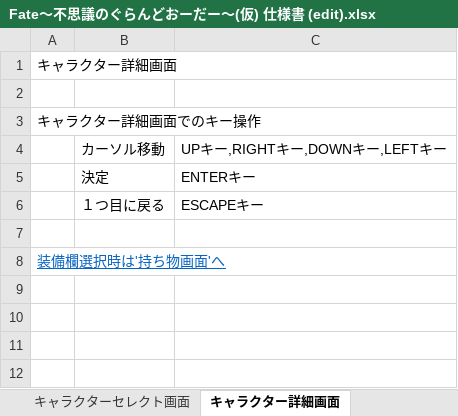
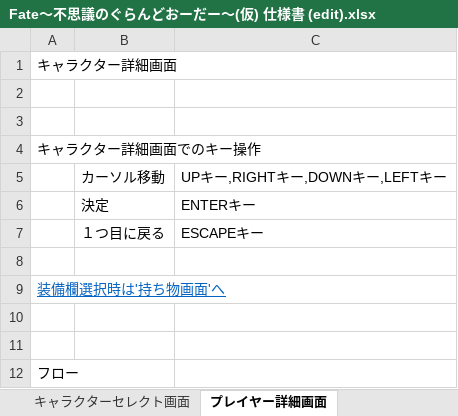
Before and after one commit to gozi200/Roguelike_Unity, an Excel workbook: Roguelike/仕様関係/Fate～不思議のぐらんどおーだー～(仮) 仕様書 (edit).xlsx, sheet プレイヤー詳細画面, drawn as a sheet; values as stored, in another font and other column widths than the file's, no borders; charts and pictures not drawn; the diff names each change by its address in the sheet, - before the commit and + after, or states it on an @@ line.

```diff
--- a/Roguelike/仕様関係/Fate～不思議のぐらんどおーだー～(仮) 仕様書 (edit).xlsx (sheet プレイヤー詳細画面)
+++ b/Roguelike/仕様関係/Fate～不思議のぐらんどおーだー～(仮) 仕様書 (edit).xlsx (sheet プレイヤー詳細画面)
-sheet tab: キャラクター詳細画面
+sheet tab: プレイヤー詳細画面
+row 3: (empty)
+row 10: (empty)
+row 11: (empty)
+row 12: フロー
```
Also changed, not shown: sheet 持ち物画面, sheet パートナー詳細画面, sheet ゲーム設定画面, sheet ファストトラベル画面, sheet キャラクターセレクト画面, sheet 錬金画面, 1 more sheet, charts or pictures, 14 other files.
